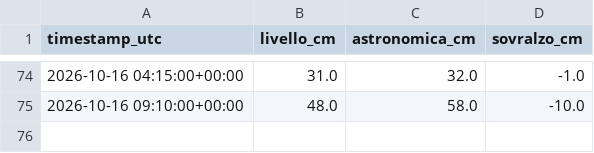
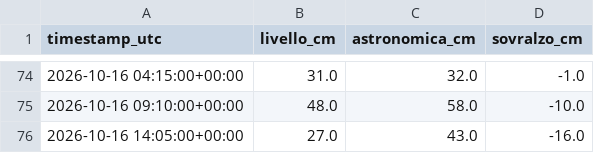
Before and after one commit to Bl4nche/Acqua-altA, a CSV file: data/processed/live.csv, drawn as a sheet; only a part is shown, gaps mark what is left out.

Commit message:
data: update tide readings

```diff
--- a/data/processed/live.csv
+++ b/data/processed/live.csv
@@ -75 +75,2 @@ timestamp_utc,livello_cm,astronomica_cm,sovralzo_cm
 2026-10-16 09:10:00+00:00,48.0,58.0,-10.0
+2026-10-16 14:05:00+00:00,27.0,43.0,-16.0
```
Also changed, not shown: 1 other file.
